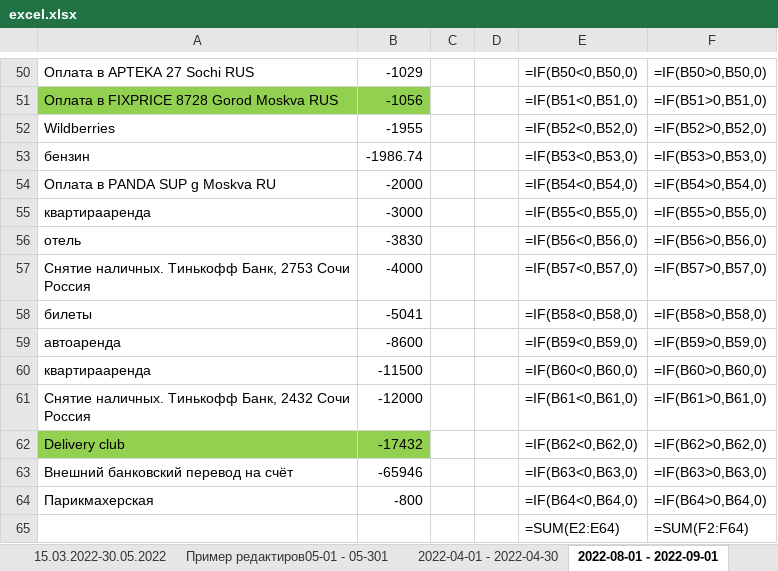
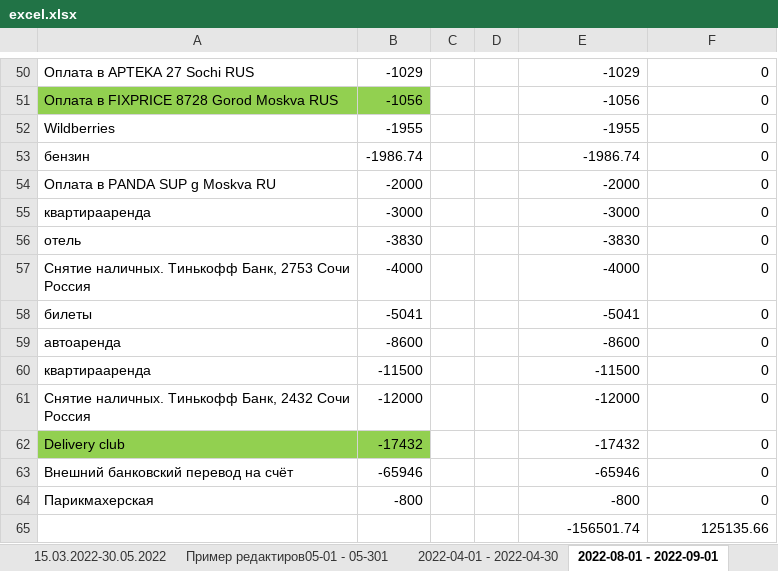
Before and after one commit to AleksisSanhes/tink_account, an Excel workbook: excel.xlsx, sheet 2022-08-01 - 2022-09-01, drawn as a sheet; only a part is shown, gaps mark what is left out; values as stored, in another font and other column widths than the file's, no borders; formulas without a stored value are shown as written; removed rows and columns are numbered as before the commit, all else as after; the diff covers the shown part only; the diff names each change by its address in the sheet, - before the commit and + after, or states it on an @@ line.

```diff
--- a/excel.xlsx (sheet 2022-08-01 - 2022-09-01)
+++ b/excel.xlsx (sheet 2022-08-01 - 2022-09-01)
-E50: =IF(B50<0,B50,0)
+E50: -1029
-F50: =IF(B50>0,B50,0)
+F50: 0
-E51: =IF(B51<0,B51,0)
+E51: -1056
-F51: =IF(B51>0,B51,0)
+F51: 0
-E52: =IF(B52<0,B52,0)
+E52: -1955
-F52: =IF(B52>0,B52,0)
+F52: 0
-E53: =IF(B53<0,B53,0)
+E53: -1986.74
-F53: =IF(B53>0,B53,0)
+F53: 0
-E54: =IF(B54<0,B54,0)
+E54: -2000
-F54: =IF(B54>0,B54,0)
+F54: 0
-E55: =IF(B55<0,B55,0)
+E55: -3000
-F55: =IF(B55>0,B55,0)
+F55: 0
-E56: =IF(B56<0,B56,0)
+E56: -3830
-F56: =IF(B56>0,B56,0)
+F56: 0
-E57: =IF(B57<0,B57,0)
+E57: -4000
-F57: =IF(B57>0,B57,0)
+F57: 0
-E58: =IF(B58<0,B58,0)
+E58: -5041
-F58: =IF(B58>0,B58,0)
+F58: 0
-E59: =IF(B59<0,B59,0)
+E59: -8600
-F59: =IF(B59>0,B59,0)
+F59: 0
-E60: =IF(B60<0,B60,0)
+E60: -11500
-F60: =IF(B60>0,B60,0)
+F60: 0
-E61: =IF(B61<0,B61,0)
+E61: -12000
-F61: =IF(B61>0,B61,0)
+F61: 0
-E62: =IF(B62<0,B62,0)
+E62: -17432
-F62: =IF(B62>0,B62,0)
+F62: 0
-E63: =IF(B63<0,B63,0)
+E63: -65946
-F63: =IF(B63>0,B63,0)
+F63: 0
-E64: =IF(B64<0,B64,0)
+E64: -800
-F64: =IF(B64>0,B64,0)
+F64: 0
-row 65:  |  |  |  | =SUM(E2:E64) | =SUM(F2:F64)
+row 65:  |  |  |  | -156501.74 | 125135.66
```
Also changed, not shown: 96 edited cells elsewhere in this sheet, sheet 2023-04-01 - 2023-05-01, sheet 2023-02-01 - 2023-03-01, sheet 2023-01-01 - 2023-02-01, sheet 2023-05-01 - 2023-06-01, sheet 2022-12-01 - 2023-01-01, sheet 2022-11-01 - 2022-12-01, 9 more sheets, other sheet tabs, 1 other file.
